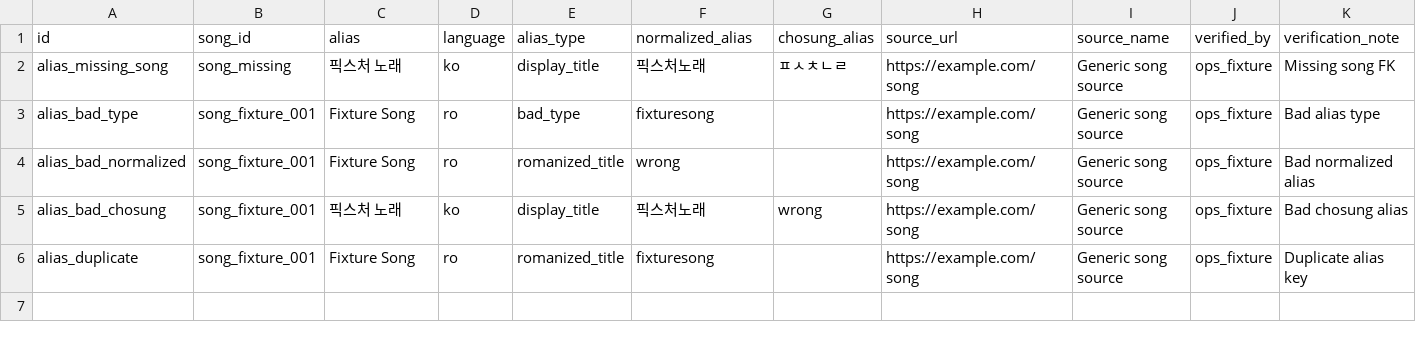
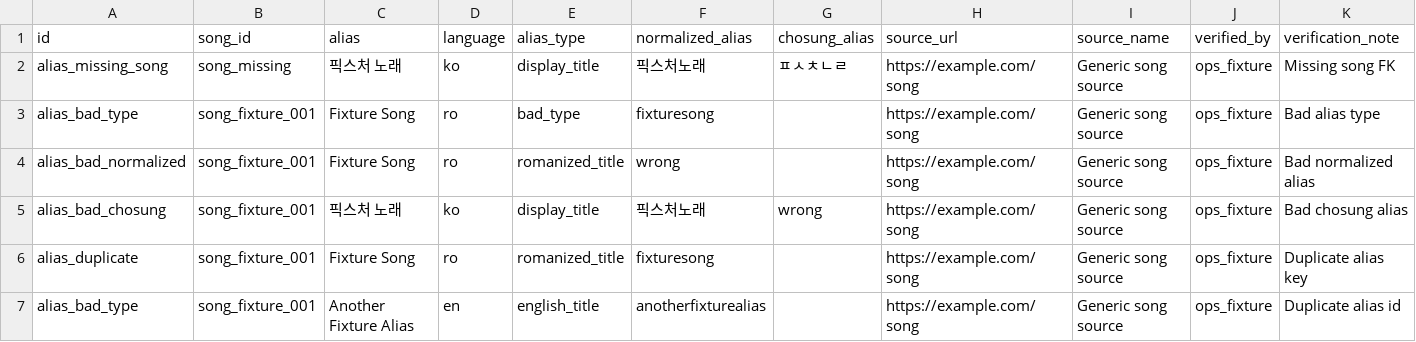
Before and after one commit to ctmanjak/KaraokeNumberFinder, a CSV file: lib/seed/__fixtures__/invalid/song_aliases.csv, drawn as a sheet; the diff names each change by its address in the sheet, - before the commit and + after, or states it on an @@ line.

```diff
--- a/lib/seed/__fixtures__/invalid/song_aliases.csv
+++ b/lib/seed/__fixtures__/invalid/song_aliases.csv
+row 7: alias_bad_type | song_fixture_001 | Another Fixture Alias | en | english_title | anotherfixturealias |  | https://example.com/song | Generic song source | ops_fixture | Duplicate alias id
```
Also changed, not shown: lib/seed/__fixtures__/invalid/karaoke_entries.csv, lib/seed/__fixtures__/invalid/karaoke_providers.csv, 4 other files.
